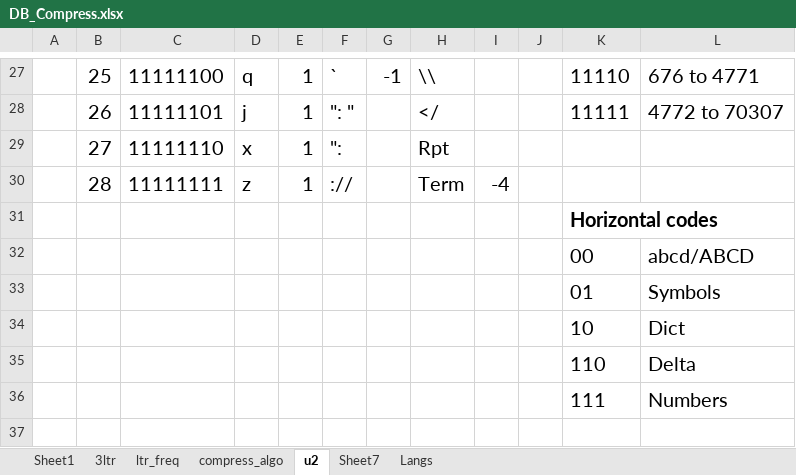
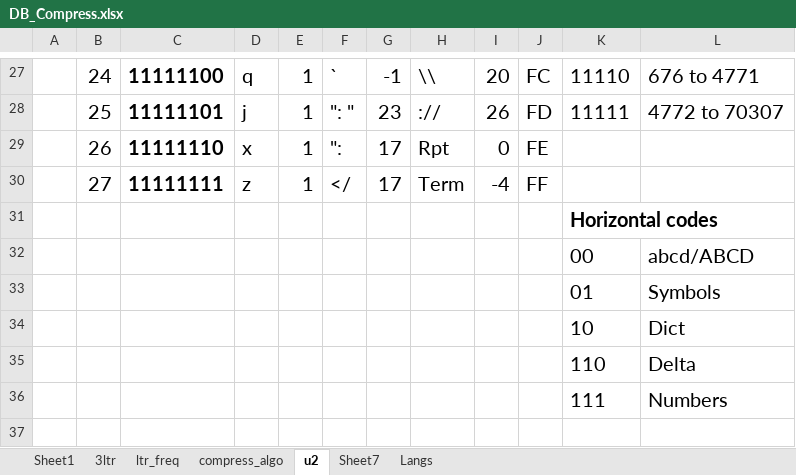
Before and after one commit to siara-cc/Unishox2, an Excel workbook: DB_Compress.xlsx, sheet u2, drawn as a sheet; only a part is shown, gaps mark what is left out; values as stored, in another font and other column widths than the file's, no borders; the diff covers the shown part only; the diff names each change by its address in the sheet, - before the commit and + after, or states it on an @@ line.

```diff
--- a/DB_Compress.xlsx (sheet u2)
+++ b/DB_Compress.xlsx (sheet u2)
-B27: 25
+B27: 24
-C27:C30 bold: off
+C27:C30 bold: on
-I27: (empty)
+I27: 20
-J27: (empty)
+J27: FC
-B28: 26
+B28: 25
-G28: (empty)
+G28: 23
-H28: </
+H28: ://
-I28: (empty)
+I28: 26
-J28: (empty)
+J28: FD
-B29: 27
+B29: 26
-G29:G30: (empty)
+G29:G30: 17
-I29: (empty)
+I29: 0
-J29: (empty)
+J29: FE
-B30: 28
+B30: 27
-F30: ://
+F30: </
-J30: (empty)
+J30: FF
```
Also changed, not shown: 60 edited cells and cell formats elsewhere in this sheet, 2 other files.
